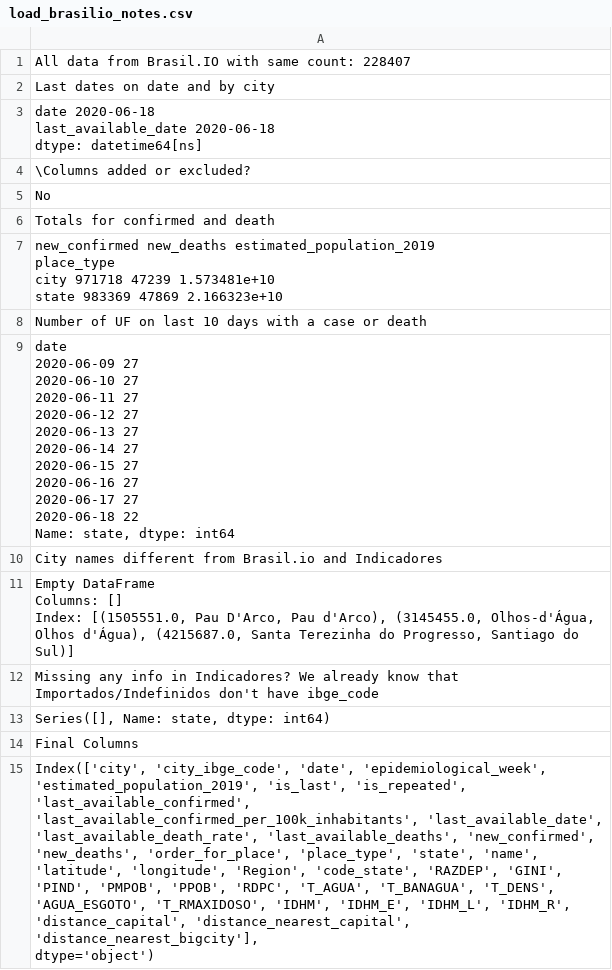
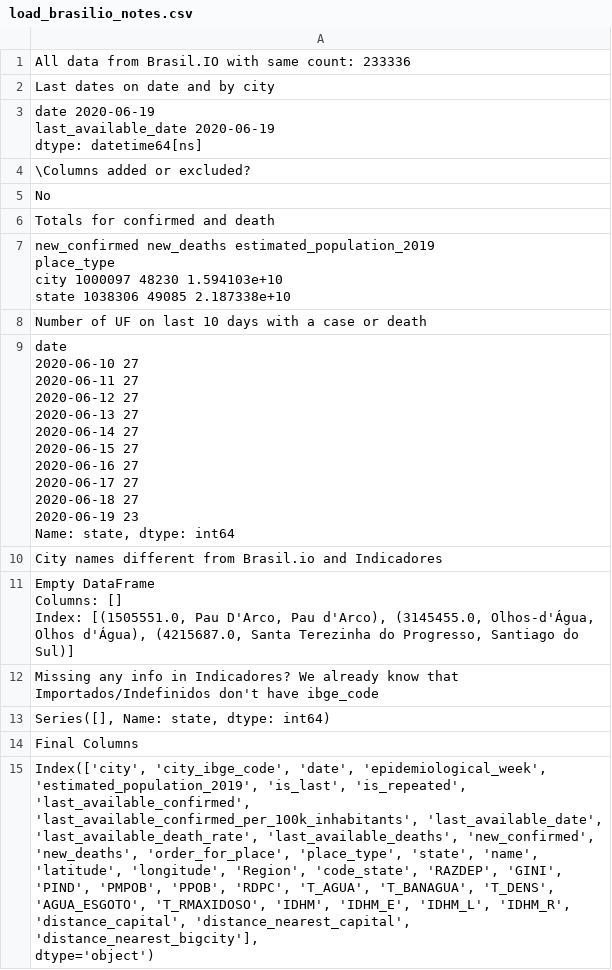
Before and after one commit to common-data/common-data, a CSV file: data/load_brasilio_notes.csv, drawn as a sheet.

Commit message:
Camilator updating data

```diff
--- a/data/load_brasilio_notes.csv
+++ b/data/load_brasilio_notes.csv
@@ -1,2 +1,2 @@
-All data from Brasil.IO with same count: 228407
+All data from Brasil.IO with same count: 233336
 "
@@ -4,5 +4,5 @@
 Last dates on date and by city"
-"date                  2020-06-18
-last_available_date   2020-06-18
-dtype: datetime64[ns]"
+"date                  2020-06-19
+last_available_date   2020-06-19
+dtype: datetime64[ns]"
 "
@@ -13,6 +13,6 @@ No
 Totals for confirmed and death"
-"            new_confirmed  new_deaths  estimated_population_2019
-place_type
-city               971718       47239               1.573481e+10
-state              983369       47869               2.166323e+10"
+"            new_confirmed  new_deaths  estimated_population_2019
+place_type
+city              1000097       48230               1.594103e+10
+state             1038306       49085               2.187338e+10"
 "
@@ -20,14 +20,14 @@ state              983369       47869               2.166323e+10"
 Number of UF on last 10 days with a case or death"
-"date
-2020-06-09    27
-2020-06-10    27
-2020-06-11    27
-2020-06-12    27
-2020-06-13    27
-2020-06-14    27
-2020-06-15    27
-2020-06-16    27
-2020-06-17    27
-2020-06-18    22
-Name: state, dtype: int64"
+"date
+2020-06-10    27
+2020-06-11    27
+2020-06-12    27
+2020-06-13    27
+2020-06-14    27
+2020-06-15    27
+2020-06-16    27
+2020-06-17    27
+2020-06-18    27
+2020-06-19    23
+Name: state, dtype: int64"
 "
```
